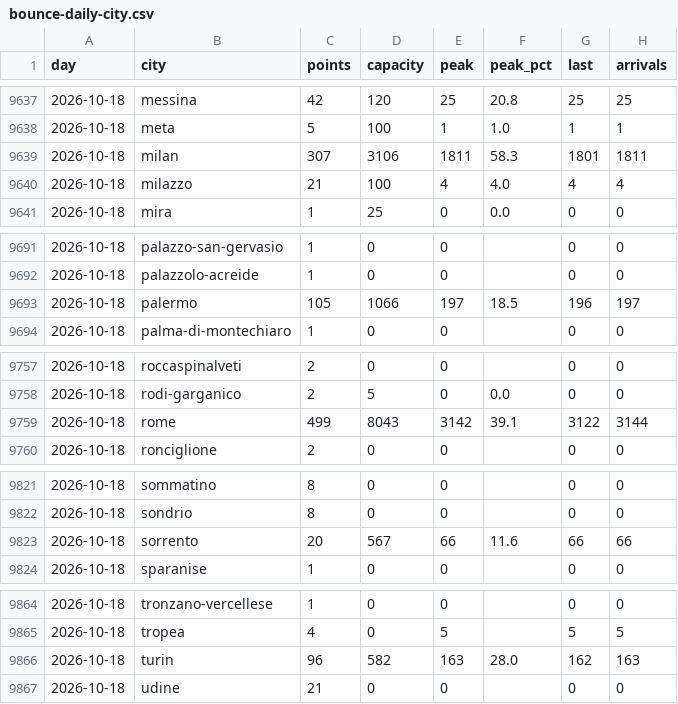
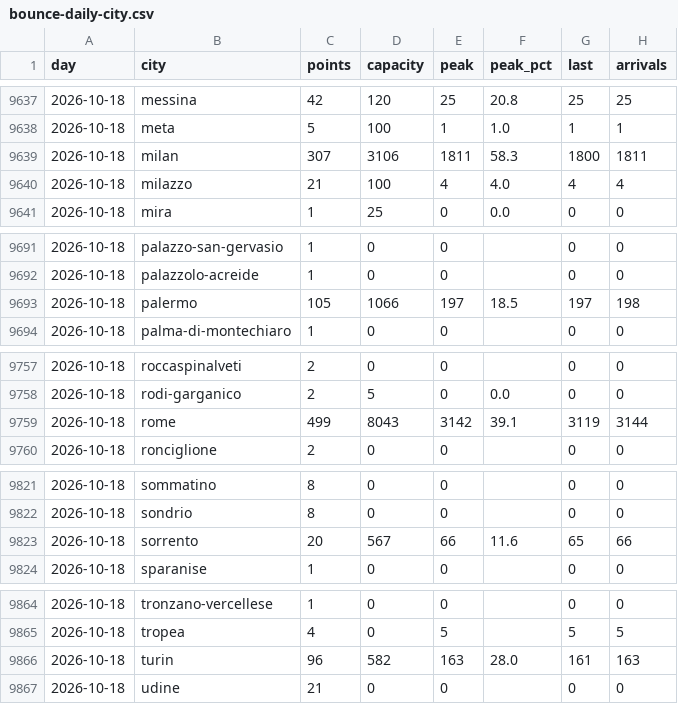
Before and after one commit to Giacbotta/nutrie-new-business-tracking, a CSV file: data/bounce-daily-city.csv, drawn as a sheet; only a part is shown, gaps mark what is left out.

```diff
--- a/data/bounce-daily-city.csv
+++ b/data/bounce-daily-city.csv
@@ -9638,3 +9638,3 @@ day,city,points,capacity,peak,peak_pct,last,arrivals
 2026-10-18,meta,5,100,1,1.0,1,1
-2026-10-18,milan,307,3106,1811,58.3,1801,1811
+2026-10-18,milan,307,3106,1811,58.3,1800,1811
 2026-10-18,milazzo,21,100,4,4.0,4,4
@@ -9692,3 +9692,3 @@ day,city,points,capacity,peak,peak_pct,last,arrivals
 2026-10-18,palazzolo-acreide,1,0,0,,0,0
-2026-10-18,palermo,105,1066,197,18.5,196,197
+2026-10-18,palermo,105,1066,197,18.5,197,198
 2026-10-18,palma-di-montechiaro,1,0,0,,0,0
@@ -9758,3 +9758,3 @@ day,city,points,capacity,peak,peak_pct,last,arrivals
 2026-10-18,rodi-garganico,2,5,0,0.0,0,0
-2026-10-18,rome,499,8043,3142,39.1,3122,3144
+2026-10-18,rome,499,8043,3142,39.1,3119,3144
 2026-10-18,ronciglione,2,0,0,,0,0
@@ -9822,3 +9822,3 @@ day,city,points,capacity,peak,peak_pct,last,arrivals
 2026-10-18,sondrio,8,0,0,,0,0
-2026-10-18,sorrento,20,567,66,11.6,66,66
+2026-10-18,sorrento,20,567,66,11.6,65,66
 2026-10-18,sparanise,1,0,0,,0,0
@@ -9865,3 +9865,3 @@ day,city,points,capacity,peak,peak_pct,last,arrivals
 2026-10-18,tropea,4,0,5,,5,5
-2026-10-18,turin,96,582,163,28.0,162,163
+2026-10-18,turin,96,582,163,28.0,161,163
 2026-10-18,udine,21,0,0,,0,0
```
Also changed, not shown: data/ivano-daily.csv, data/ivano-occupancy.csv, 13 other files.
